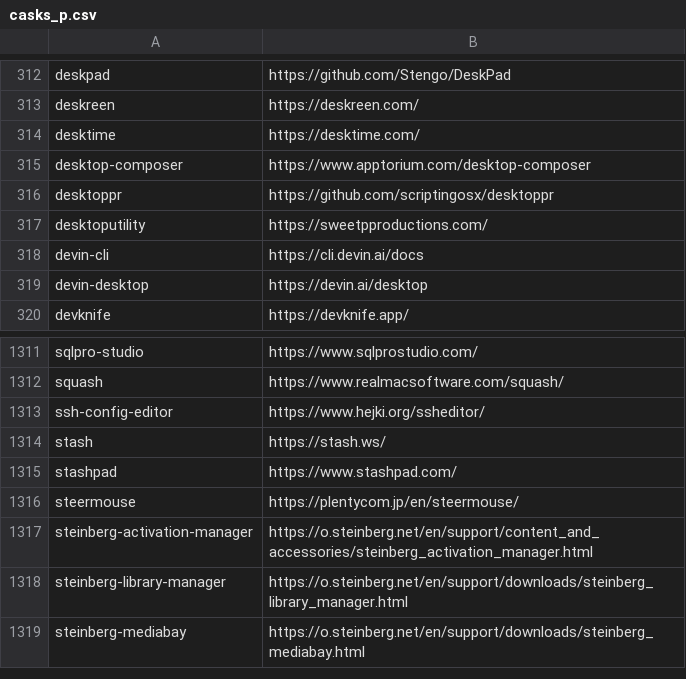
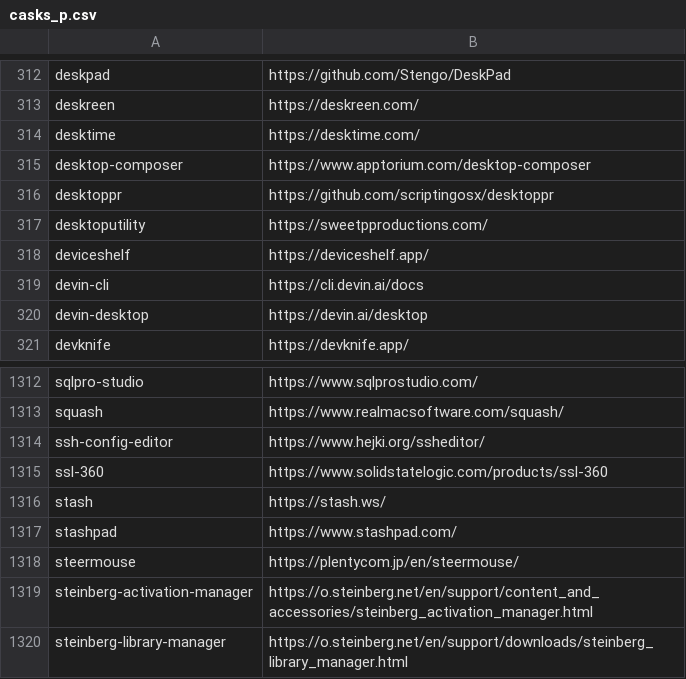
Before and after one commit to tinhkyaw/tinhkyaw, a CSV file: lists/casks_p.csv, drawn as a sheet; only a part is shown, gaps mark what is left out; the shorter side is filled out with more unchanged rows; the diff names each change by its address in the sheet, - before the commit and + after, or states it on an @@ line.

```diff
--- a/lists/casks_p.csv
+++ b/lists/casks_p.csv
+row 318: deviceshelf | https://deviceshelf.app/
+row 1315: ssl-360 | https://www.solidstatelogic.com/products/ssl-360
```
Also changed, not shown: lists/casks.csv, lists/casks_i.csv, 3 other files.
